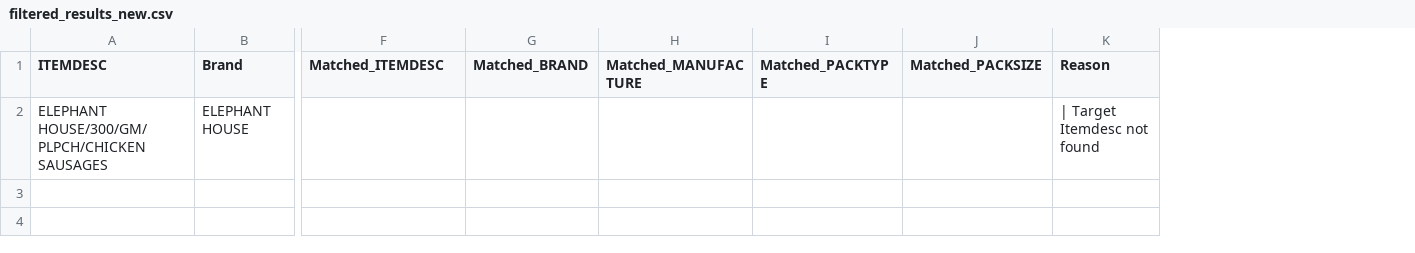
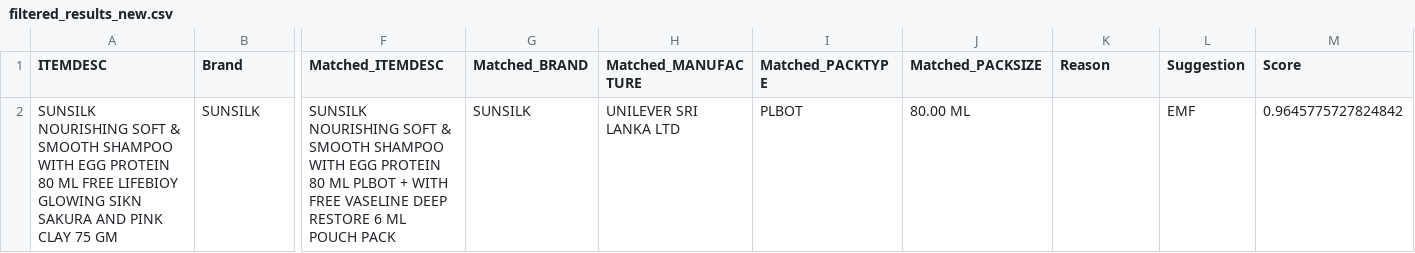
Before and after one commit to rohit123sinha456/ORG_SKUR, a CSV file: filtered_results_new.csv, drawn as a sheet; only a part is shown, gaps mark what is left out; removed rows and columns are numbered as before the commit, all else as after; rows hold the shown columns only; the diff names each change by its address in the sheet, - before the commit and + after, or states it on an @@ line.

```diff
--- a/filtered_results_new.csv
+++ b/filtered_results_new.csv
+column L (Suggestion), empty
+column M (Score), empty
-row 2: ELEPHANT HOUSE/300/GM/PLPCH/CHICKEN SAUSAGES | ELEPHANT HOUSE |  |  |  |  |  | | Target Itemdesc not found
+row 2: SUNSILK NOURISHING SOFT & SMOOTH SHAMPOO WITH EGG PROTEIN 80 ML FREE LIFEBIOY GLOWING SIKN SAKURA AND PINK CLAY 75 GM | SUNSILK | SUNSILK NOURISHING SOFT & SMOOTH SHAMPOO WITH EGG PROTEIN 80 ML PLBOT + WITH FREE VASELINE DEEP RESTORE 6 ML POUCH PACK | SUNSILK | UNILEVER SRI LANKA LTD | PLBOT | 80.00 ML |  | EMF | 0.9645775727824842
```
Also changed, not shown: 6 other files.
